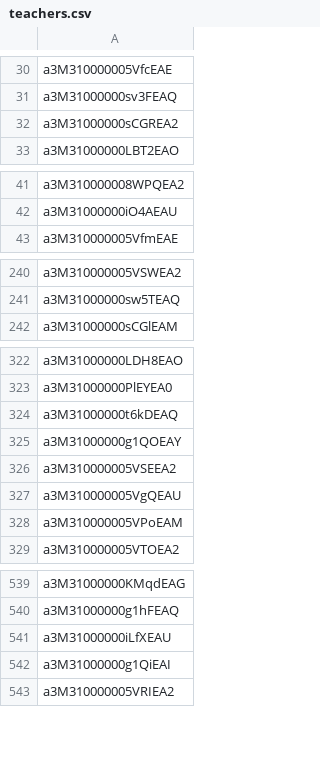
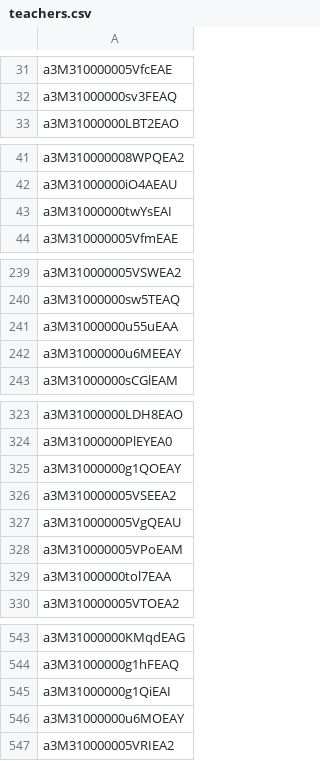
Before and after one commit to gpiotti/linearp, a CSV file: oe/inputs/teachers.csv, drawn as a sheet; only a part is shown, gaps mark what is left out; the diff covers the shown part only.

```diff
--- a/oe/inputs/teachers.csv
+++ b/oe/inputs/teachers.csv
@@ -31,3 +32,2 @@ a3M310000005VfcEAE
 a3M31000000sv3FEAQ
-a3M31000000sCGREA2
 a3M31000000LBT2EAO
@@ -42,2 +42,3 @@ a3M310000008WPQEA2
 a3M31000000iO4AEAU
+a3M31000000twYsEAI
 a3M310000005VfmEAE
@@ -241,2 +240,4 @@ a3M310000005VSWEA2
 a3M31000000sw5TEAQ
+a3M31000000u55uEAA
+a3M31000000u6MEEAY
 a3M31000000sCGlEAM
@@ -323,3 +324,2 @@ a3M31000000LDH8EAO
 a3M31000000PlEYEA0
-a3M31000000t6kDEAQ
 a3M31000000g1QOEAY
@@ -328,2 +328,3 @@ a3M310000005VgQEAU
 a3M310000005VPoEAM
+a3M31000000tol7EAA
 a3M310000005VTOEA2
@@ -540,4 +544,4 @@ a3M31000000KMqdEAG
 a3M31000000g1hFEAQ
-a3M31000000iLfXEAU
 a3M31000000g1QiEAI
+a3M31000000u6MOEAY
 a3M310000005VRIEA2
```
Also changed, not shown: 13 added rows, 11 removed rows and 1 edited cell elsewhere in this file, oe/inputs/lastWorkedHours.csv, oe/inputs/minNeeded.csv, 10 other files.
